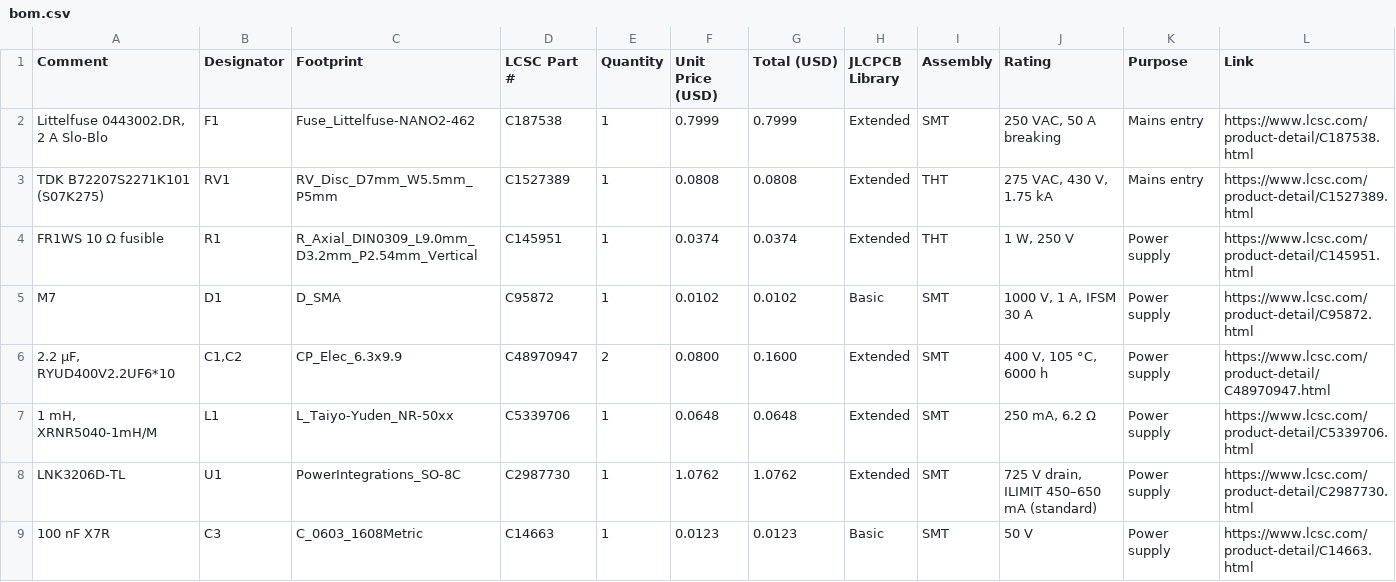
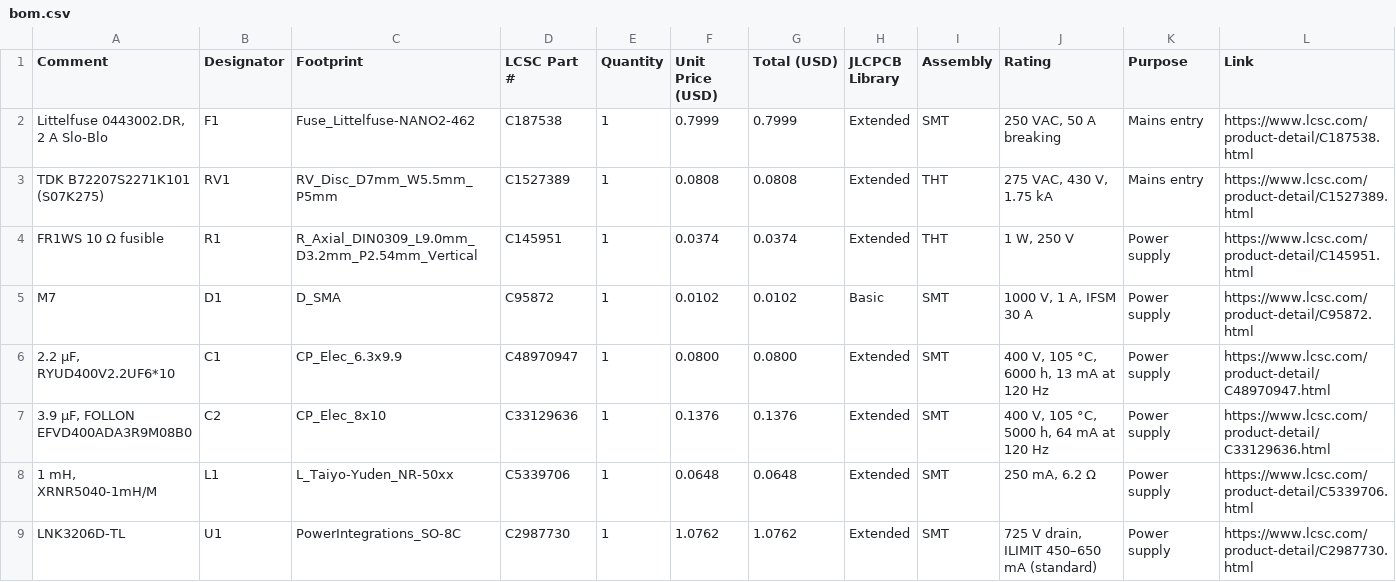
Before and after one commit to blind-reckoning/Reckoner, a CSV file: bom.csv, drawn as a sheet; only a part is shown; the shorter side is filled out with more unchanged rows.

Commit message:
Change C2 to FOLLON 3.9 µF 400 V for ripple current
The LNK3206's drain pulses put about 45 mA RMS into C2, 239 % of the
Honor 2.2 µF part's rating. The FOLLON EFVD400ADA3R9M08B0 (C33129636,
8 x 10.5 mm, CP_Elec_8x10) runs at about 49 %. C1 is unchanged.
Hold-up in the README corrected to the worst-case figure.

```diff
--- a/bom.csv
+++ b/bom.csv
@@ -5,3 +5,4 @@ FR1WS 10 Ω fusible,R1,R_Axial_DIN0309_L9.0mm_D3.2mm_P2.54mm_Vertical,C145951,1,
 M7,D1,D_SMA,C95872,1,0.0102,0.0102,Basic,SMT,"1000 V, 1 A, IFSM 30 A",Power supply,https://www.lcsc.com/product-detail/C95872.html
-"2.2 µF, RYUD400V2.2UF6*10","C1,C2",CP_Elec_6.3x9.9,C48970947,2,0.0800,0.1600,Extended,SMT,"400 V, 105 °C, 6000 h",Power supply,https://www.lcsc.com/product-detail/C48970947.html
+"2.2 µF, RYUD400V2.2UF6*10",C1,CP_Elec_6.3x9.9,C48970947,1,0.0800,0.0800,Extended,SMT,"400 V, 105 °C, 6000 h, 13 mA at 120 Hz",Power supply,https://www.lcsc.com/product-detail/C48970947.html
+"3.9 µF, FOLLON EFVD400ADA3R9M08B0",C2,CP_Elec_8x10,C33129636,1,0.1376,0.1376,Extended,SMT,"400 V, 105 °C, 5000 h, 64 mA at 120 Hz",Power supply,https://www.lcsc.com/product-detail/C33129636.html
 "1 mH, XRNR5040-1mH/M",L1,L_Taiyo-Yuden_NR-50xx,C5339706,1,0.0648,0.0648,Extended,SMT,"250 mA, 6.2 Ω",Power supply,https://www.lcsc.com/product-detail/C5339706.html
```
Also changed, not shown: 2 other files.
